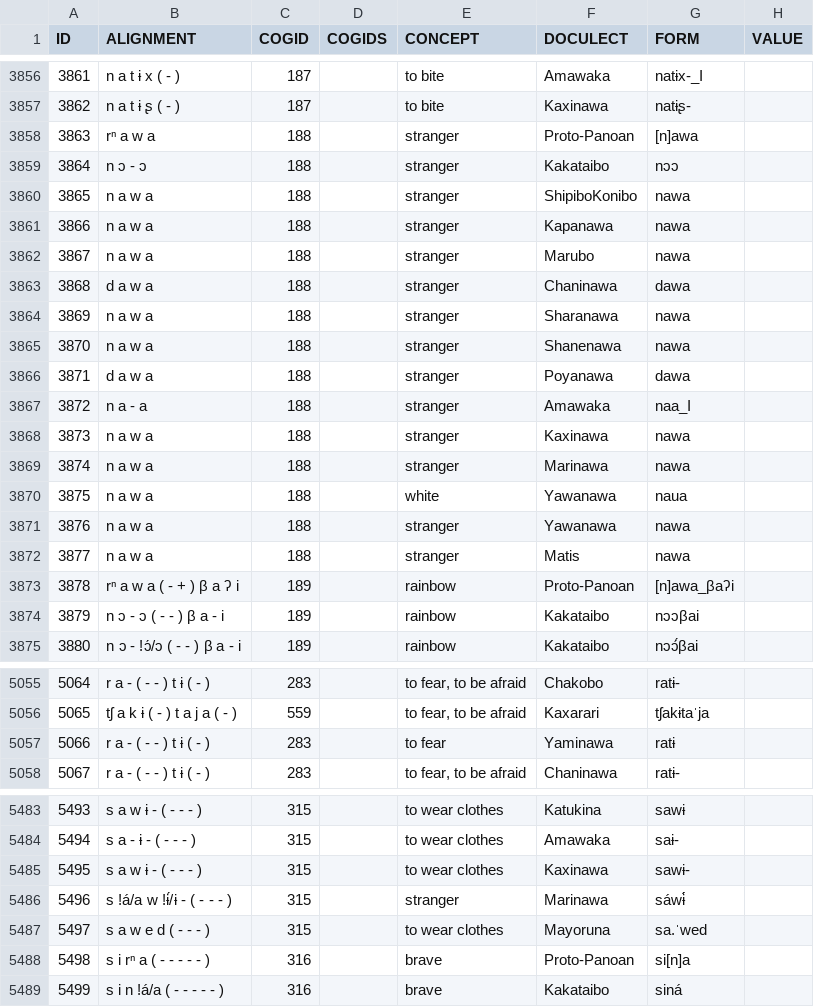
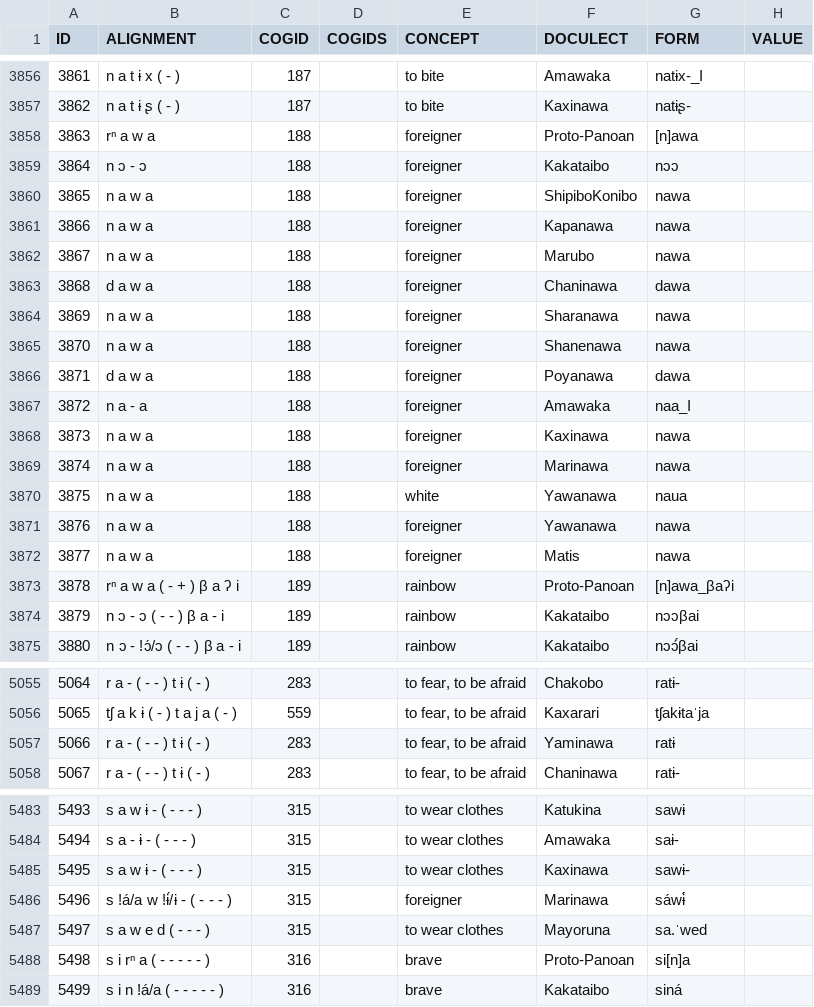
Before and after one commit to pano-takanan-history/oliveiraprotopanoan, a TSV file: raw/raw.tsv, drawn as a sheet; only a part is shown, gaps mark what is left out; the diff covers the shown part only; the diff names each change by its address in the sheet, - before the commit and + after, or states it on an @@ line.

```diff
--- a/raw/raw.tsv
+++ b/raw/raw.tsv
-E3858:E3869 (CONCEPT): stranger
+E3858:E3869 (CONCEPT): foreigner
-E3871:E3872 (CONCEPT): stranger
+E3871:E3872 (CONCEPT): foreigner
-E5057 (CONCEPT): to fear
+E5057 (CONCEPT): to fear, to be afraid
-E5486 (CONCEPT): stranger
+E5486 (CONCEPT): foreigner
```
Also changed, not shown: 109 edited cells elsewhere in this file, 17 other files.
